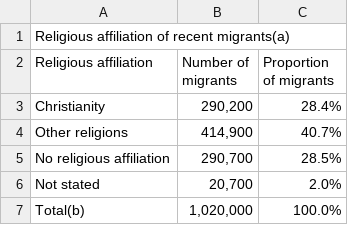
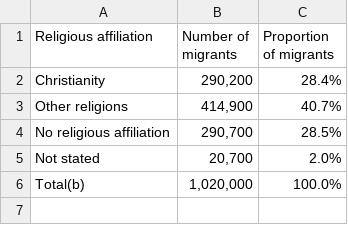
Before and after one commit to aydenbraga/FIT2179, a CSV file: migration_nonspecific.csv, drawn as a sheet; the diff names each change by its address in the sheet, - before the commit and + after, or states it on an @@ line.

Commit message:
Update migration_nonspecific.csv

```diff
--- a/migration_nonspecific.csv
+++ b/migration_nonspecific.csv
-row 1: Religious affiliation of recent migrants(a)
```
